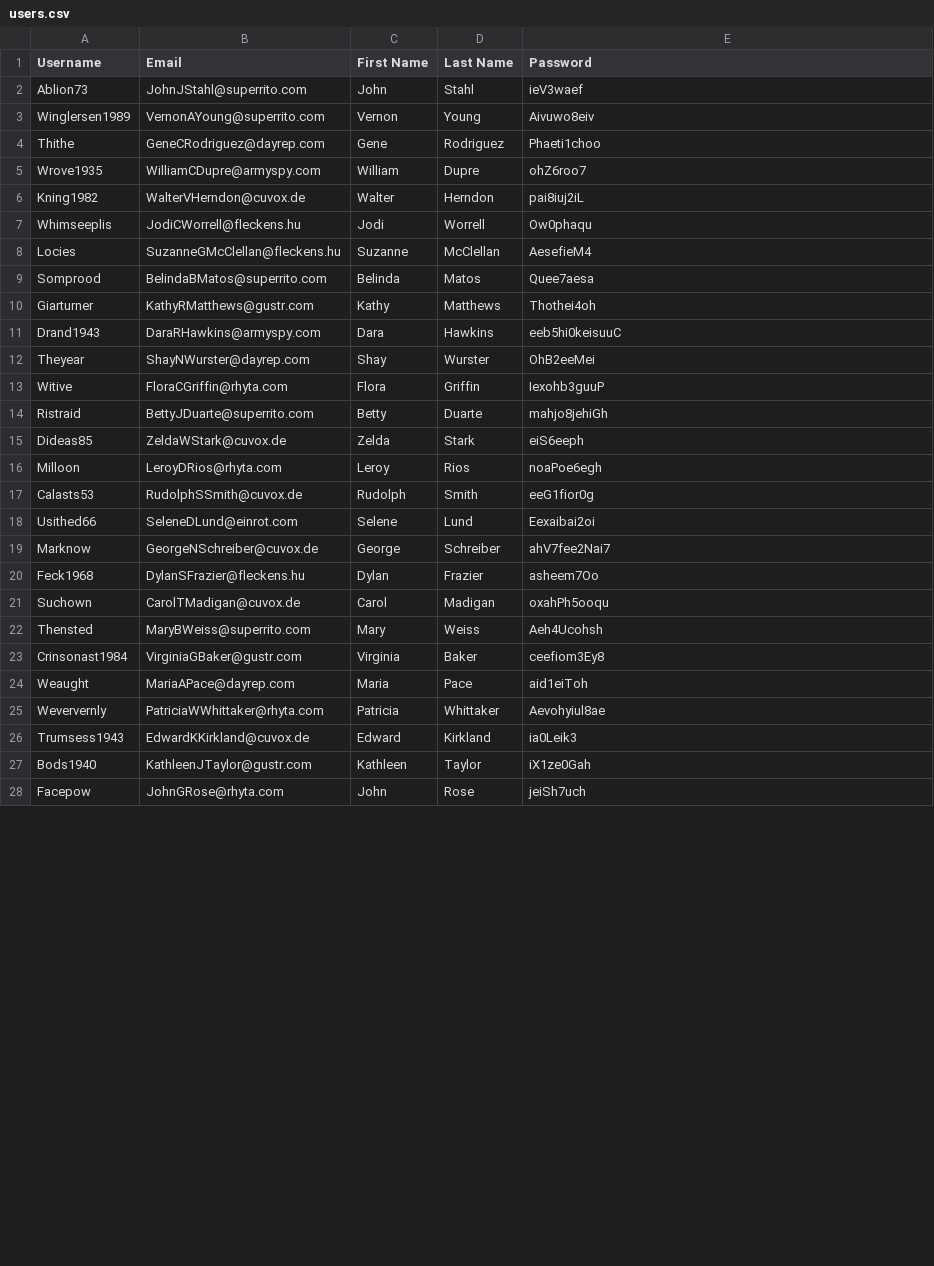
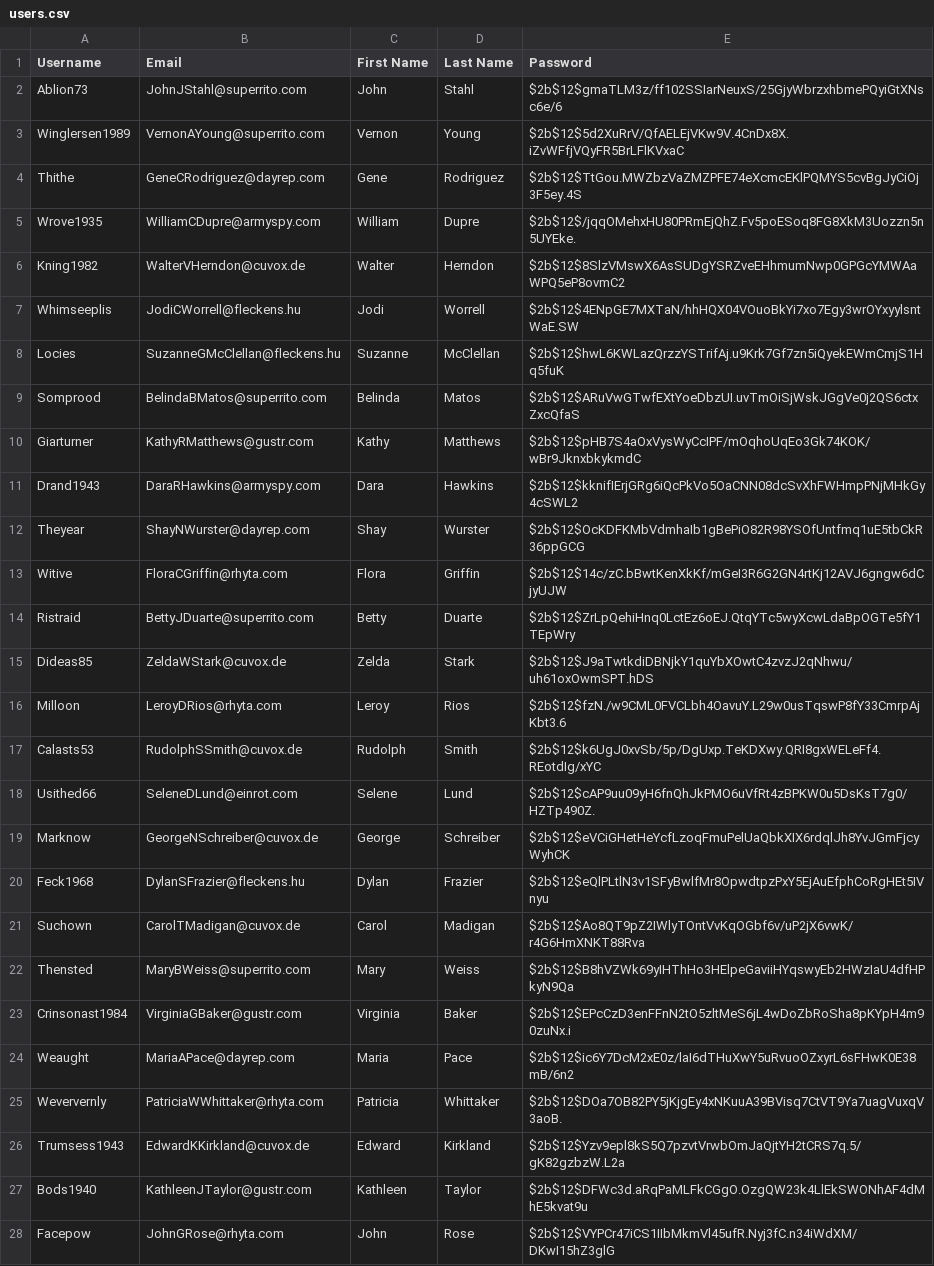
Before and after one commit to JosephMezza/SOEN341, a CSV file: data/users.csv, drawn as a sheet; only a part is shown; the diff covers the shown part only.

Commit message:
Transposed to encrypted passwords

```diff
--- a/data/users.csv
+++ b/data/users.csv
@@ -1,28 +1,28 @@
 Username,Email,First Name,Last Name,Password
-Ablion73,JohnJStahl@superrito.com,John,Stahl,ieV3waef
-Winglersen1989,VernonAYoung@superrito.com,Vernon,Young,Aivuwo8eiv
-Thithe,GeneCRodriguez@dayrep.com,Gene,Rodriguez,Phaeti1choo
-Wrove1935,WilliamCDupre@armyspy.com,William,Dupre,ohZ6roo7
-Kning1982,WalterVHerndon@cuvox.de,Walter,Herndon,pai8iuj2iL
-Whimseeplis,JodiCWorrell@fleckens.hu,Jodi,Worrell,Ow0phaqu
-Locies,SuzanneGMcClellan@fleckens.hu,Suzanne,McClellan,AesefieM4
-Somprood,BelindaBMatos@superrito.com,Belinda,Matos,Quee7aesa
-Giarturner,KathyRMatthews@gustr.com,Kathy,Matthews,Thothei4oh
-Drand1943,DaraRHawkins@armyspy.com,Dara,Hawkins,eeb5hi0keisuuC
-Theyear,ShayNWurster@dayrep.com,Shay,Wurster,OhB2eeMei
-Witive,FloraCGriffin@rhyta.com,Flora,Griffin,Iexohb3guuP
-Ristraid,BettyJDuarte@superrito.com,Betty,Duarte,mahjo8jehiGh
-Dideas85,ZeldaWStark@cuvox.de,Zelda,Stark,eiS6eeph
-Milloon,LeroyDRios@rhyta.com,Leroy,Rios,noaPoe6egh
-Calasts53,RudolphSSmith@cuvox.de,Rudolph,Smith,eeG1fior0g
-Usithed66,SeleneDLund@einrot.com,Selene,Lund,Eexaibai2oi
-Marknow,GeorgeNSchreiber@cuvox.de,George,Schreiber,ahV7fee2Nai7
-Feck1968,DylanSFrazier@fleckens.hu,Dylan,Frazier,asheem7Oo
-Suchown,CarolTMadigan@cuvox.de,Carol,Madigan,oxahPh5ooqu
-Thensted,MaryBWeiss@superrito.com,Mary,Weiss,Aeh4Ucohsh
-Crinsonast1984,VirginiaGBaker@gustr.com,Virginia,Baker,ceefiom3Ey8
-Weaught,MariaAPace@dayrep.com,Maria,Pace,aid1eiToh
-Weververnly,PatriciaWWhittaker@rhyta.com,Patricia,Whittaker,Aevohyiul8ae
-Trumsess1943,EdwardKKirkland@cuvox.de,Edward,Kirkland,ia0Leik3
-Bods1940,KathleenJTaylor@gustr.com,Kathleen,Taylor,iX1ze0Gah
-Facepow,JohnGRose@rhyta.com,John,Rose,jeiSh7uch
+Ablion73,JohnJStahl@superrito.com,John,Stahl,$2b$12$gmaTLM3z/ff102SSIarNeuxS/25GjyWbrzxhbmePQyiGtXNsc6e/6
+Winglersen1989,VernonAYoung@superrito.com,Vernon,Young,$2b$12$5d2XuRrV/QfAELEjVKw9V.4CnDx8X.iZvWFfjVQyFR5BrLFlKVxaC
+Thithe,GeneCRodriguez@dayrep.com,Gene,Rodriguez,$2b$12$TtGou.MWZbzVaZMZPFE74eXcmcEKlPQMYS5cvBgJyCiOj3F5ey.4S
+Wrove1935,WilliamCDupre@armyspy.com,William,Dupre,$2b$12$/jqqOMehxHU80PRmEjQhZ.Fv5poESoq8FG8XkM3Uozzn5n5UYEke.
+Kning1982,WalterVHerndon@cuvox.de,Walter,Herndon,$2b$12$8SlzVMswX6AsSUDgYSRZveEHhmumNwp0GPGcYMWAaWPQ5eP8ovmC2
+Whimseeplis,JodiCWorrell@fleckens.hu,Jodi,Worrell,$2b$12$4ENpGE7MXTaN/hhHQX04VOuoBkYi7xo7Egy3wrOYxyylsntWaE.SW
+Locies,SuzanneGMcClellan@fleckens.hu,Suzanne,McClellan,$2b$12$hwL6KWLazQrzzYSTrifAj.u9Krk7Gf7zn5iQyekEWmCmjS1Hq5fuK
+Somprood,BelindaBMatos@superrito.com,Belinda,Matos,$2b$12$ARuVwGTwfEXtYoeDbzUI.uvTmOiSjWskJGgVe0j2QS6ctxZxcQfaS
+Giarturner,KathyRMatthews@gustr.com,Kathy,Matthews,$2b$12$pHB7S4aOxVysWyCcIPF/mOqhoUqEo3Gk74KOK/wBr9JknxbkykmdC
+Drand1943,DaraRHawkins@armyspy.com,Dara,Hawkins,$2b$12$kknifIErjGRg6iQcPkVo5OaCNN08dcSvXhFWHmpPNjMHkGy4cSWL2
+Theyear,ShayNWurster@dayrep.com,Shay,Wurster,$2b$12$OcKDFKMbVdmhaIb1gBePiO82R98YSOfUntfmq1uE5tbCkR36ppGCG
+Witive,FloraCGriffin@rhyta.com,Flora,Griffin,$2b$12$14c/zC.bBwtKenXkKf/mGeI3R6G2GN4rtKj12AVJ6gngw6dCjyUJW
+Ristraid,BettyJDuarte@superrito.com,Betty,Duarte,$2b$12$ZrLpQehiHnq0LctEz6oEJ.QtqYTc5wyXcwLdaBpOGTe5fY1TEpWry
+Dideas85,ZeldaWStark@cuvox.de,Zelda,Stark,$2b$12$J9aTwtkdiDBNjkY1quYbXOwtC4zvzJ2qNhwu/uh61oxOwmSPT.hDS
+Milloon,LeroyDRios@rhyta.com,Leroy,Rios,$2b$12$fzN./w9CML0FVCLbh4OavuY.L29w0usTqswP8fY33CmrpAjKbt3.6
+Calasts53,RudolphSSmith@cuvox.de,Rudolph,Smith,$2b$12$k6UgJ0xvSb/5p/DgUxp.TeKDXwy.QRI8gxWELeFf4.REotdIg/xYC
+Usithed66,SeleneDLund@einrot.com,Selene,Lund,$2b$12$cAP9uu09yH6fnQhJkPMO6uVfRt4zBPKW0u5DsKsT7g0/HZTp490Z.
+Marknow,GeorgeNSchreiber@cuvox.de,George,Schreiber,$2b$12$eVCiGHetHeYcfLzoqFmuPelUaQbkXIX6rdqlJh8YvJGmFjcyWyhCK
+Feck1968,DylanSFrazier@fleckens.hu,Dylan,Frazier,$2b$12$eQlPLtlN3v1SFyBwlfMr8OpwdtpzPxY5EjAuEfphCoRgHEt5IVnyu
+Suchown,CarolTMadigan@cuvox.de,Carol,Madigan,$2b$12$Ao8QT9pZ2IWlyTOntVvKqOGbf6v/uP2jX6vwK/r4G6HmXNKT88Rva
+Thensted,MaryBWeiss@superrito.com,Mary,Weiss,$2b$12$B8hVZWk69yIHThHo3HElpeGaviiHYqswyEb2HWzIaU4dfHPkyN9Qa
+Crinsonast1984,VirginiaGBaker@gustr.com,Virginia,Baker,$2b$12$EPcCzD3enFFnN2tO5zltMeS6jL4wDoZbRoSha8pKYpH4m90zuNx.i
+Weaught,MariaAPace@dayrep.com,Maria,Pace,$2b$12$ic6Y7DcM2xE0z/laI6dTHuXwY5uRvuoOZxyrL6sFHwK0E38mB/6n2
+Weververnly,PatriciaWWhittaker@rhyta.com,Patricia,Whittaker,$2b$12$DOa7OB82PY5jKjgEy4xNKuuA39BVisq7CtVT9Ya7uagVuxqV3aoB.
+Trumsess1943,EdwardKKirkland@cuvox.de,Edward,Kirkland,$2b$12$Yzv9epl8kS5Q7pzvtVrwbOmJaQjtYH2tCRS7q.5/gK82gzbzW.L2a
+Bods1940,KathleenJTaylor@gustr.com,Kathleen,Taylor,$2b$12$DFWc3d.aRqPaMLFkCGgO.OzgQW23k4LlEkSWONhAF4dMhE5kvat9u
+Facepow,JohnGRose@rhyta.com,John,Rose,$2b$12$VYPCr47iCS1IIbMkmVl45ufR.Nyj3fC.n34iWdXM/DKwI15hZ3glG
```
Also changed, not shown: 23 edited cells elsewhere in this file, 1 other file.
